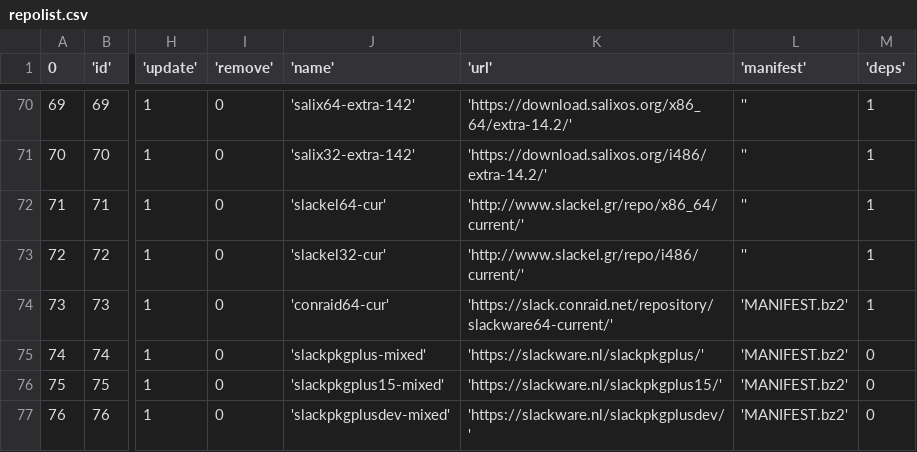
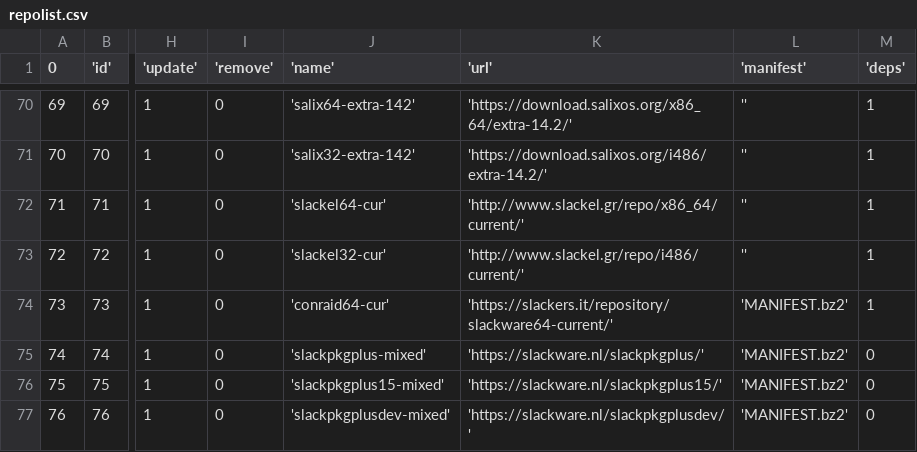
Before and after one commit to alienbob/slakfinder, a CSV file: htdocs/inc/repolist.csv, drawn as a sheet; only a part is shown, gaps mark what is left out; the diff names each change by its address in the sheet, - before the commit and + after, or states it on an @@ line.

Commit message:
Fix Conraid's repository URL

```diff
--- a/htdocs/inc/repolist.csv
+++ b/htdocs/inc/repolist.csv
-K74 ('url'): 'https://slack.conraid.net/repository/slackware64-current/'
+K74 ('url'): 'https://slackers.it/repository/slackware64-current/'
```
